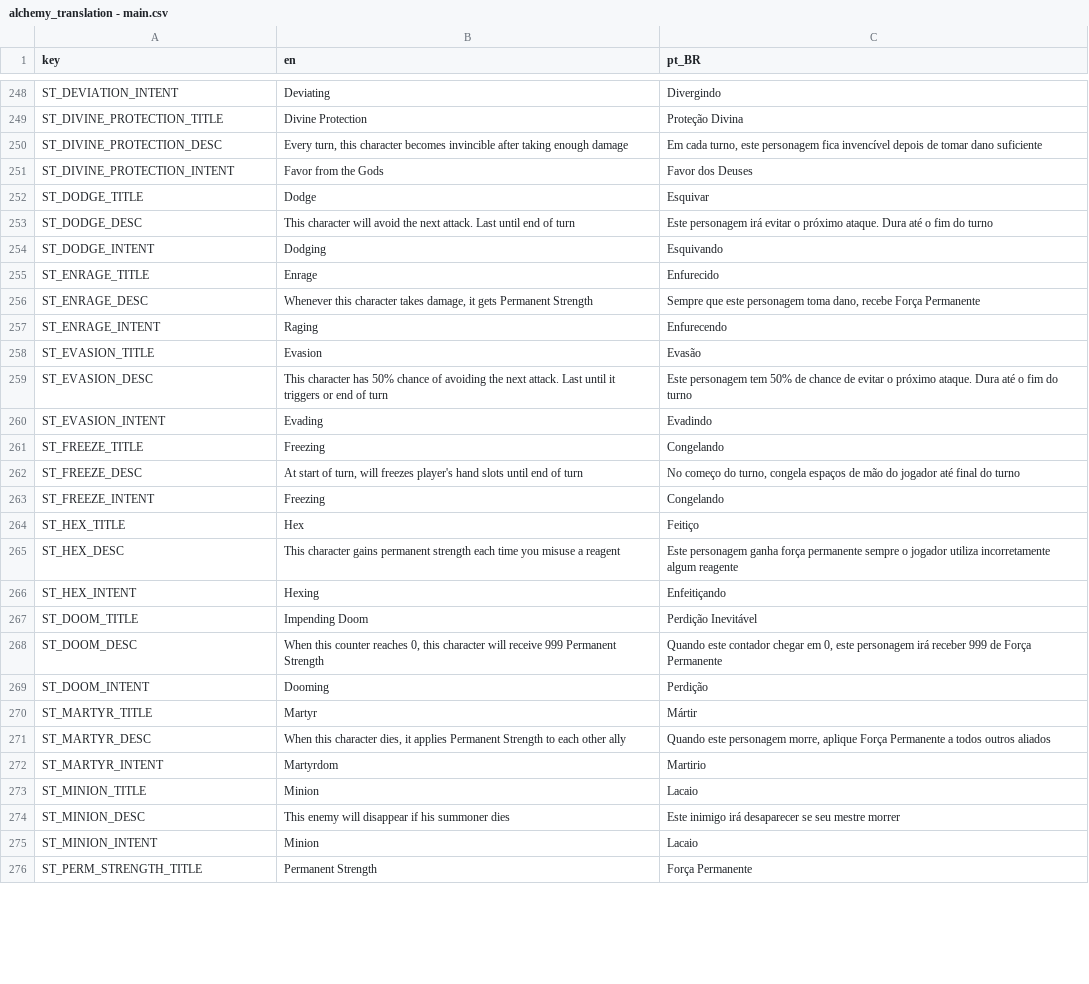
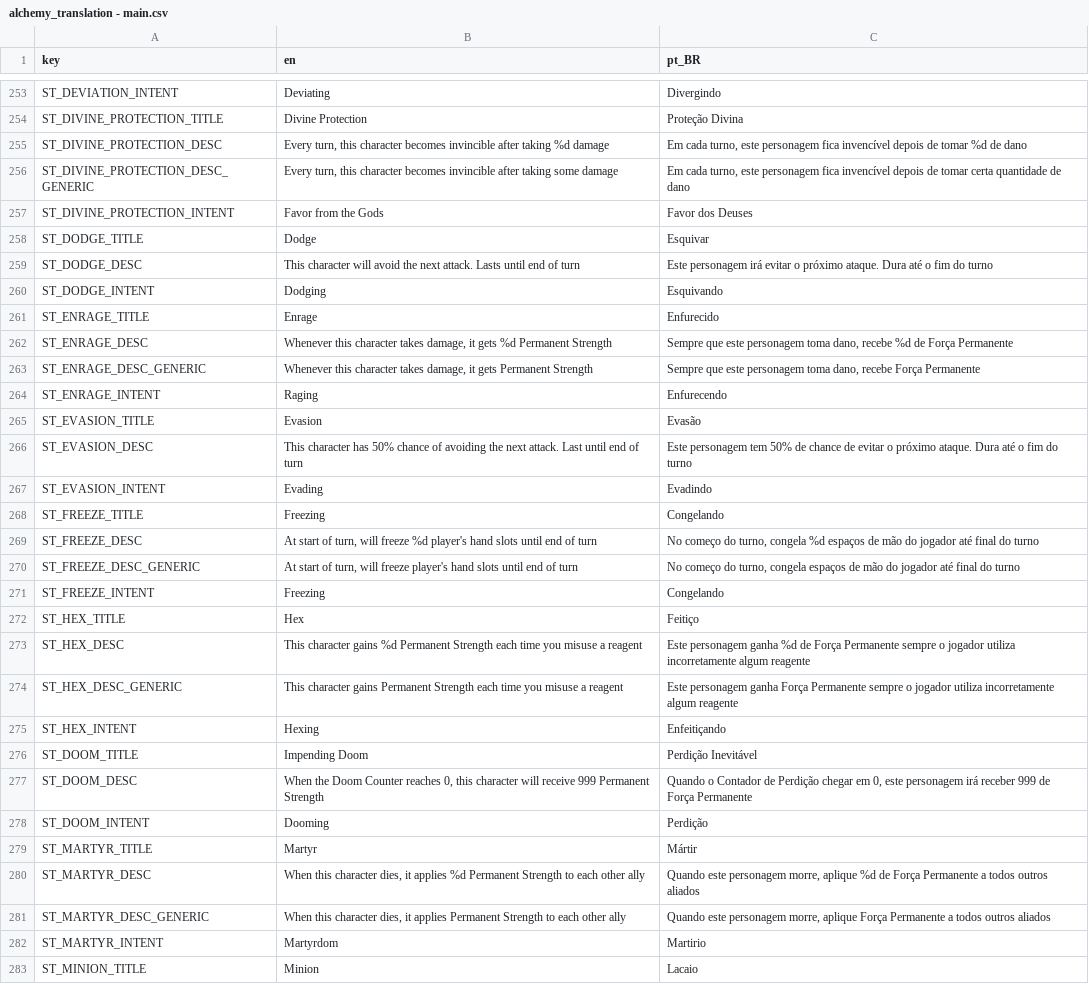
Before and after one commit to Space-Paca/alchemy-game, a CSV file: project/assets/translation/alchemy_translation - main.csv, drawn as a sheet; only a part is shown, gaps mark what is left out; the shorter side is filled out with more unchanged rows; the diff covers the shown part only.

```diff
--- a/project/assets/translation/alchemy_translation - main.csv
+++ b/project/assets/translation/alchemy_translation - main.csv
@@ -259,24 +264,29 @@ ST_DEVIATION_INTENT,Deviating,Divergindo
 ST_DIVINE_PROTECTION_TITLE,Divine Protection,Proteção Divina
-ST_DIVINE_PROTECTION_DESC,"Every turn, this character becomes invincible after taking enough damage","Em cada turno, este personagem fica invencível depois de tomar dano suficiente"
+ST_DIVINE_PROTECTION_DESC,"Every turn, this character becomes invincible after taking %d damage","Em cada turno, este personagem fica invencível depois de tomar %d de dano"
+ST_DIVINE_PROTECTION_DESC_GENERIC,"Every turn, this character becomes invincible after taking some damage","Em cada turno, este personagem fica invencível depois de tomar certa quantidade de dano"
 ST_DIVINE_PROTECTION_INTENT,Favor from the Gods,Favor dos Deuses
 ST_DODGE_TITLE,Dodge,Esquivar
-ST_DODGE_DESC,This character will avoid the next attack. Last until end of turn,Este personagem irá evitar o próximo ataque. Dura até o fim do turno
+ST_DODGE_DESC,This character will avoid the next attack. Lasts until end of turn,Este personagem irá evitar o próximo ataque. Dura até o fim do turno
 ST_DODGE_INTENT,Dodging,Esquivando
 ST_ENRAGE_TITLE,Enrage,Enfurecido
-ST_ENRAGE_DESC,"Whenever this character takes damage, it gets Permanent Strength","Sempre que este personagem toma dano, recebe Força Permanente"
+ST_ENRAGE_DESC,"Whenever this character takes damage, it gets %d Permanent Strength","Sempre que este personagem toma dano, recebe %d de Força Permanente"
+ST_ENRAGE_DESC_GENERIC,"Whenever this character takes damage, it gets Permanent Strength","Sempre que este personagem toma dano, recebe Força Permanente"
 ST_ENRAGE_INTENT,Raging,Enfurecendo
 ST_EVASION_TITLE,Evasion,Evasão
-ST_EVASION_DESC,This character has 50% chance of avoiding the next attack. Last until it triggers or end of turn,Este personagem tem 50% de chance de evitar o próximo ataque. Dura até o fim do turno
+ST_EVASION_DESC,This character has 50% chance of avoiding the next attack. Last until end of turn,Este personagem tem 50% de chance de evitar o próximo ataque. Dura até o fim do turno
 ST_EVASION_INTENT,Evading,Evadindo
 ST_FREEZE_TITLE,Freezing,Congelando
-ST_FREEZE_DESC,"At start of turn, will freezes player's hand slots until end of turn","No começo do turno, congela espaços de mão do jogador até final do turno"
+ST_FREEZE_DESC,"At start of turn, will freeze %d player's hand slots until end of turn","No começo do turno, congela %d espaços de mão do jogador até final do turno"
+ST_FREEZE_DESC_GENERIC,"At start of turn, will freeze player's hand slots until end of turn","No começo do turno, congela espaços de mão do jogador até final do turno"
 ST_FREEZE_INTENT,Freezing,Congelando
 ST_HEX_TITLE,Hex,Feitiço
-ST_HEX_DESC,This character gains permanent strength each time you misuse a reagent,Este personagem ganha força permanente sempre o jogador utiliza incorretamente algum reagente
+ST_HEX_DESC,This character gains %d Permanent Strength each time you misuse a reagent,Este personagem ganha %d de Força Permanente sempre o jogador utiliza incorretamente algum reagente
+ST_HEX_DESC_GENERIC,This character gains Permanent Strength each time you misuse a reagent,Este personagem ganha Força Permanente sempre o jogador utiliza incorretamente algum reagente
 ST_HEX_INTENT,Hexing,Enfeitiçando
 ST_DOOM_TITLE,Impending Doom,Perdição Inevitável
-ST_DOOM_DESC,"When this counter reaches 0, this character will receive 999 Permanent Strength","Quando este contador chegar em 0, este personagem irá receber 999 de Força Permanente"
+ST_DOOM_DESC,"When the Doom Counter reaches 0, this character will receive 999 Permanent Strength","Quando o Contador de Perdição chegar em 0, este personagem irá receber 999 de Força Permanente"
 ST_DOOM_INTENT,Dooming,Perdição
 ST_MARTYR_TITLE,Martyr,Mártir
-ST_MARTYR_DESC,"When this character dies, it applies Permanent Strength to each other ally","Quando este personagem morre, aplique Força Permanente a todos outros aliados"
+ST_MARTYR_DESC,"When this character dies, it applies %d Permanent Strength to each other ally","Quando este personagem morre, aplique %d de Força Permanente a todos outros aliados"
+ST_MARTYR_DESC_GENERIC,"When this character dies, it applies Permanent Strength to each other ally","Quando este personagem morre, aplique Força Permanente a todos outros aliados"
 ST_MARTYR_INTENT,Martyrdom,Martirio
```
Also changed, not shown: 14 added rows and 28 edited cells elsewhere in this file, 10 other files.
